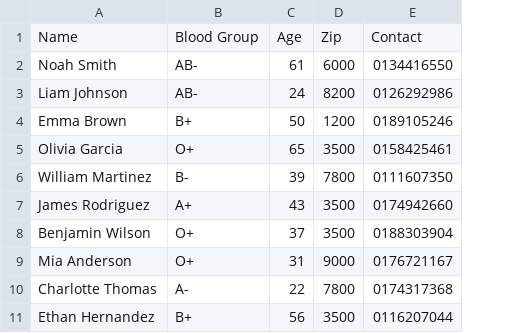
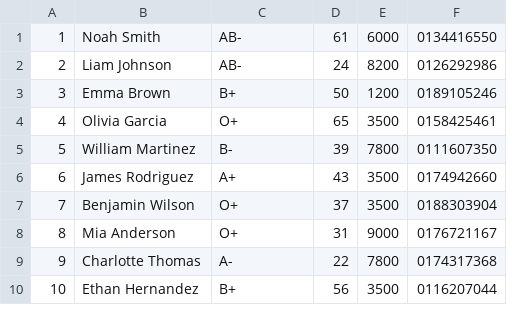
Before and after one commit to mahd149/OOP_Project, a CSV file: CSV_Files/donor_info.csv, drawn as a sheet; only a part is shown; removed rows and columns are numbered as before the commit, all else as after; the diff names each change by its address in the sheet, - before the commit and + after, or states it on an @@ line.

Commit message:
added several features to hospital and donor files

```diff
--- a/CSV_Files/donor_info.csv
+++ b/CSV_Files/donor_info.csv
+column A, rows 1-10: 1 | 2 | 3 | 4 | 5 | 6 | 7 | 8 | 9 | 10
-row 1: Name | Blood Group | Age | Zip | Contact
```
Also changed, not shown: 8 other files.
